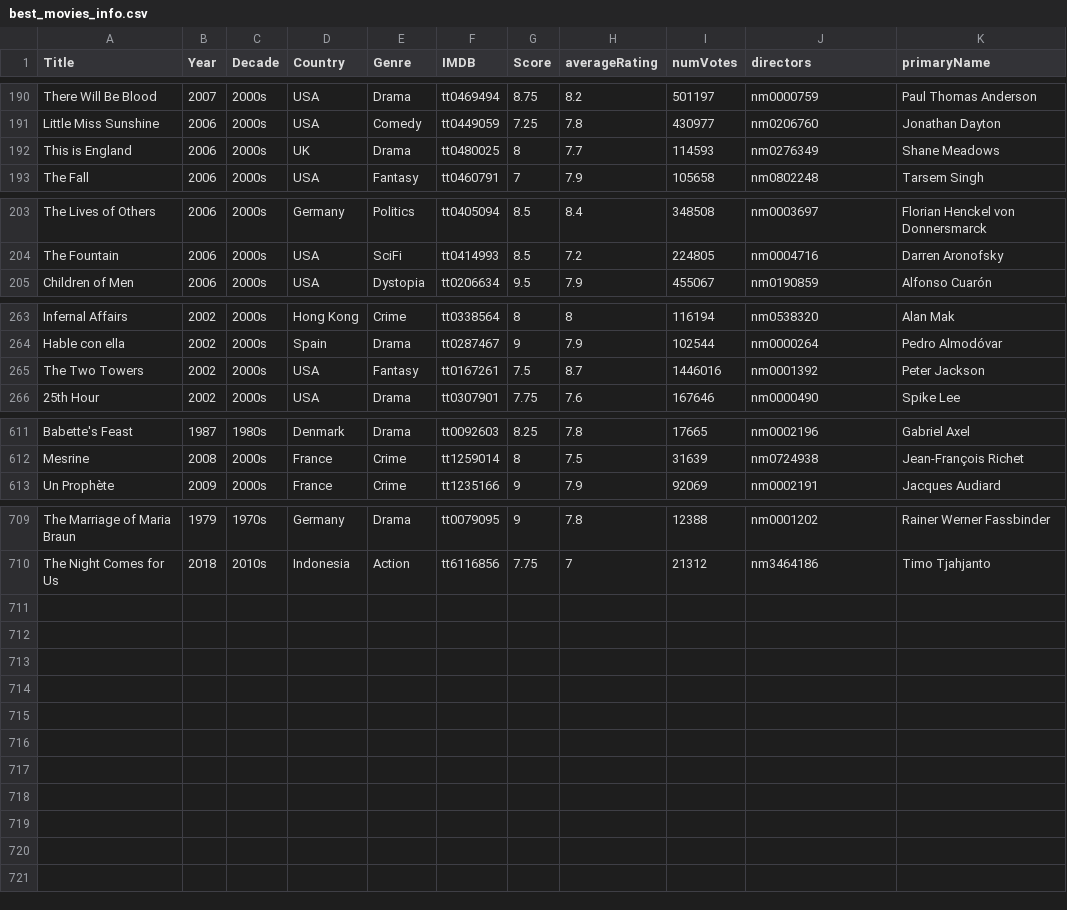
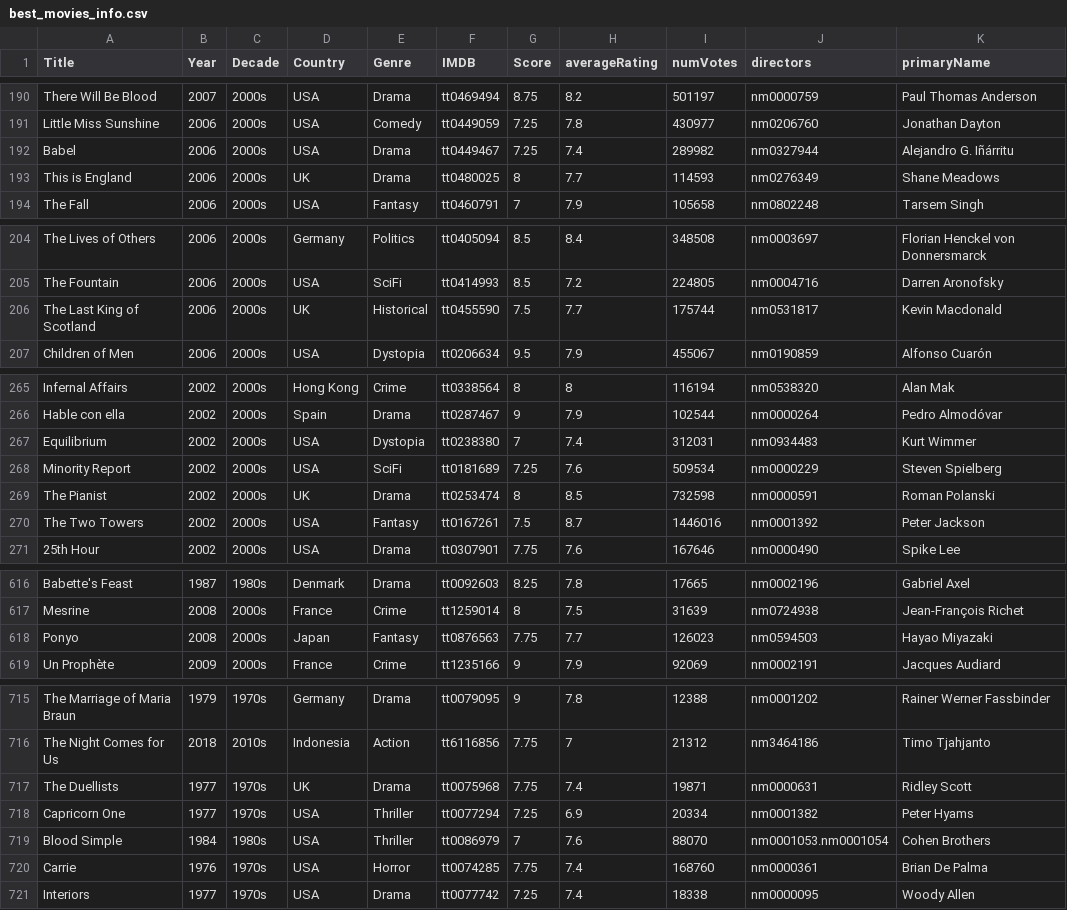
Before and after one commit to jpneto/movies, a CSV file: movies/best_movies_info.csv, drawn as a sheet; only a part is shown, gaps mark what is left out; the diff covers the shown part only.

Commit message:
more movies

```diff
--- a/movies/best_movies_info.csv
+++ b/movies/best_movies_info.csv
@@ -191,2 +191,3 @@ There Will Be Blood;2007;2000s;USA;Drama;tt0469494;8.75;8.2;501197;nm0000759;Pau
 Little Miss Sunshine;2006;2000s;USA;Comedy;tt0449059;7.25;7.8;430977;nm0206760;Jonathan Dayton
+Babel;2006;2000s;USA;Drama;tt0449467;7.25;7.4;289982;nm0327944;Alejandro G. Iñárritu
 This is England;2006;2000s;UK;Drama;tt0480025;8;7.7;114593;nm0276349;Shane Meadows
@@ -204,2 +205,3 @@ The Lives of Others;2006;2000s;Germany;Politics;tt0405094;8.5;8.4;348508;nm00036
 The Fountain;2006;2000s;USA;SciFi;tt0414993;8.5;7.2;224805;nm0004716;Darren Aronofsky
+The Last King of Scotland;2006;2000s;UK;Historical;tt0455590;7.5;7.7;175744;nm0531817;Kevin Macdonald
 Children of Men;2006;2000s;USA;Dystopia;tt0206634;9.5;7.9;455067;nm0190859;Alfonso Cuarón
@@ -264,2 +266,5 @@ Infernal Affairs;2002;2000s;Hong Kong;Crime;tt0338564;8;8;116194;nm0538320;Alan
 Hable con ella;2002;2000s;Spain;Drama;tt0287467;9;7.9;102544;nm0000264;Pedro Almodóvar
+Equilibrium;2002;2000s;USA;Dystopia;tt0238380;7;7.4;312031;nm0934483;Kurt Wimmer
+Minority Report;2002;2000s;USA;SciFi;tt0181689;7.25;7.6;509534;nm0000229;Steven Spielberg
+The Pianist;2002;2000s;UK;Drama;tt0253474;8;8.5;732598;nm0000591;Roman Polanski
 The Two Towers;2002;2000s;USA;Fantasy;tt0167261;7.5;8.7;1446016;nm0001392;Peter Jackson
@@ -612,2 +617,3 @@ Babette's Feast;1987;1980s;Denmark;Drama;tt0092603;8.25;7.8;17665;nm0002196;Gabr
 Mesrine;2008;2000s;France;Crime;tt1259014;8;7.5;31639;nm0724938;Jean-François Richet
+Ponyo;2008;2000s;Japan;Fantasy;tt0876563;7.75;7.7;126023;nm0594503;Hayao Miyazaki
 Un Prophète;2009;2000s;France;Crime;tt1235166;9;7.9;92069;nm0002191;Jacques Audiard
@@ -710 +716,6 @@ The Marriage of Maria Braun;1979;1970s;Germany;Drama;tt0079095;9;7.8;12388;nm000
 The Night Comes for Us;2018;2010s;Indonesia;Action;tt6116856;7.75;7;21312;nm3464186;Timo Tjahjanto
+The Duellists;1977;1970s;UK;Drama;tt0075968;7.75;7.4;19871;nm0000631;Ridley Scott
+Capricorn One;1977;1970s;USA;Thriller;tt0077294;7.25;6.9;20334;nm0001382;Peter Hyams
+Blood Simple;1984;1980s;USA;Thriller;tt0086979;7;7.6;88070;nm0001053.nm0001054;Cohen Brothers
+Carrie;1976;1970s;USA;Horror;tt0074285;7.75;7.4;168760;nm0000361;Brian De Palma
+Interiors;1977;1970s;USA;Drama;tt0077742;7.25;7.4;18338;nm0000095;Woody Allen
```
Also changed, not shown: 2 edited cells elsewhere in this file, 1 other file.
